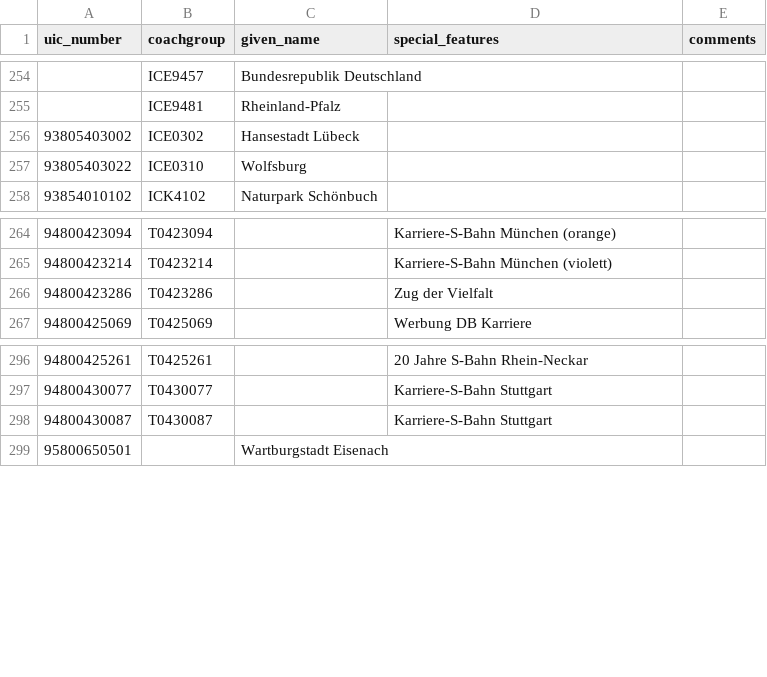
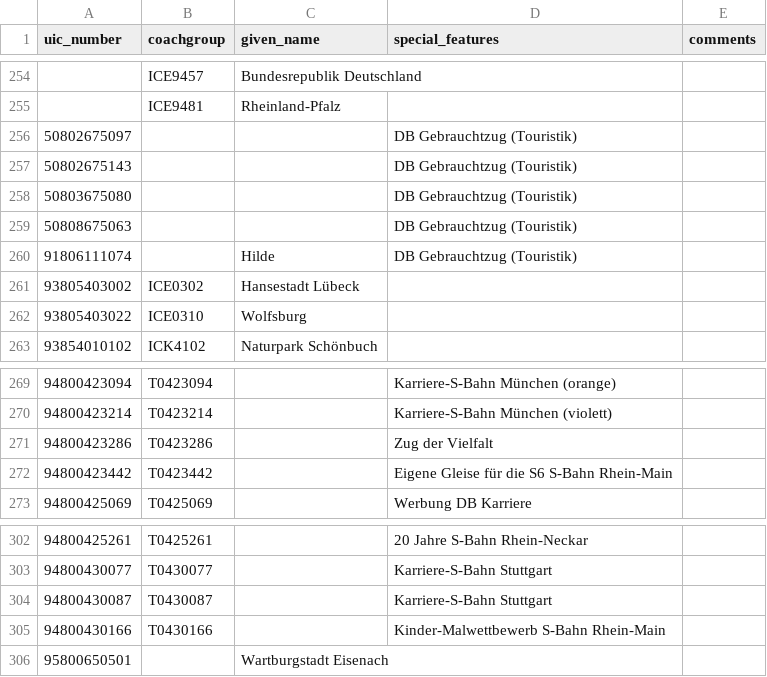
Before and after one commit to autinerd/baureihen-mapping, a CSV file: fahrzeuge.csv, drawn as a sheet; only a part is shown, gaps mark what is left out.

Commit message:
Add more suburban and regional trains with special features

```diff
--- a/fahrzeuge.csv
+++ b/fahrzeuge.csv
@@ -255,2 +255,7 @@ uic_number;coachgroup;given_name;special_features;comments
 ;ICE9481;Rheinland-Pfalz;;
+50802675097;;;DB Gebrauchtzug (Touristik);
+50802675143;;;DB Gebrauchtzug (Touristik);
+50803675080;;;DB Gebrauchtzug (Touristik);
+50808675063;;;DB Gebrauchtzug (Touristik);
+91806111074;;Hilde;DB Gebrauchtzug (Touristik);
 93805403002;ICE0302;Hansestadt Lübeck;;
@@ -266,2 +271,3 @@ uic_number;coachgroup;given_name;special_features;comments
 94800423286;T0423286;;Zug der Vielfalt;
+94800423442;T0423442;;Eigene Gleise für die S6 S-Bahn Rhein-Main;
 94800425069;T0425069;;Werbung DB Karriere;
@@ -298,2 +304,3 @@ uic_number;coachgroup;given_name;special_features;comments
 94800430087;T0430087;;Karriere-S-Bahn Stuttgart;
+94800430166;T0430166;;Kinder-Malwettbewerb S-Bahn Rhein-Main;
 95800650501;;Wartburgstadt Eisenach;;
```
